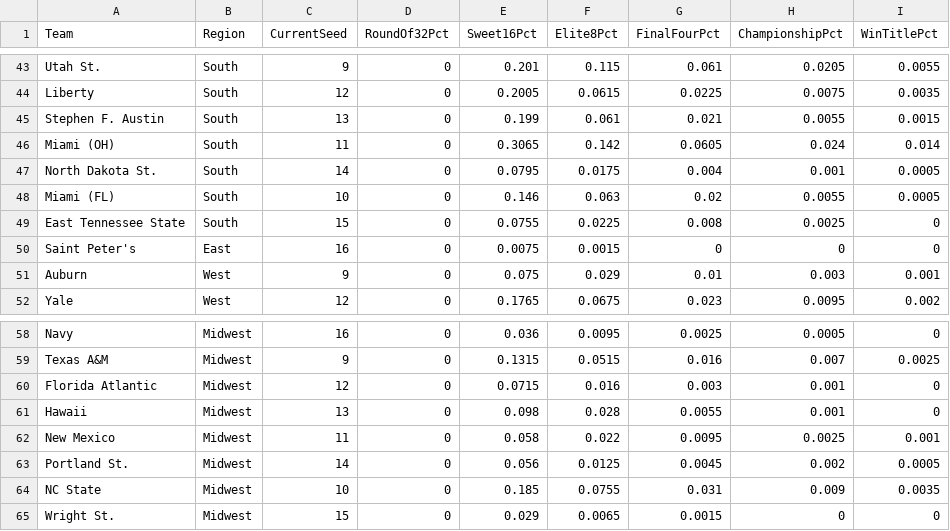
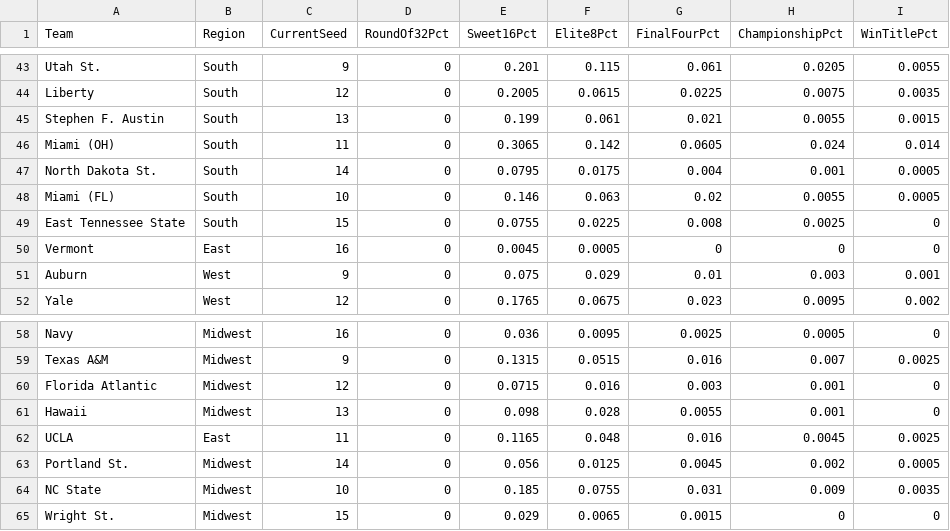
Before and after one commit to andrewbrantner-wq/bbmi, a CSV file: src/data/seeding/seeding.csv, drawn as a sheet; only a part is shown, gaps mark what is left out.

```diff
--- a/src/data/seeding/seeding.csv
+++ b/src/data/seeding/seeding.csv
@@ -49,3 +49,3 @@ Miami (FL),South,10,0,0.146,0.063,0.02,0.0055,0.0005
 East Tennessee State,South,15,0,0.0755,0.0225,0.008,0.0025,0
-Saint Peter's,East,16,0,0.0075,0.0015,0,0,0
+Vermont,East,16,0,0.0045,0.0005,0,0,0
 Auburn,West,9,0,0.075,0.029,0.01,0.003,0.001
@@ -61,3 +61,3 @@ Florida Atlantic,Midwest,12,0,0.0715,0.016,0.003,0.001,0
 Hawaii,Midwest,13,0,0.098,0.028,0.0055,0.001,0
-New Mexico,Midwest,11,0,0.058,0.022,0.0095,0.0025,0.001
+UCLA,East,11,0,0.1165,0.048,0.016,0.0045,0.0025
 Portland St.,Midwest,14,0,0.056,0.0125,0.0045,0.002,0.0005
```
Also changed, not shown: src/data/betting-lines/games.csv, src/data/rankings/rankings.csv, 7 other files.
